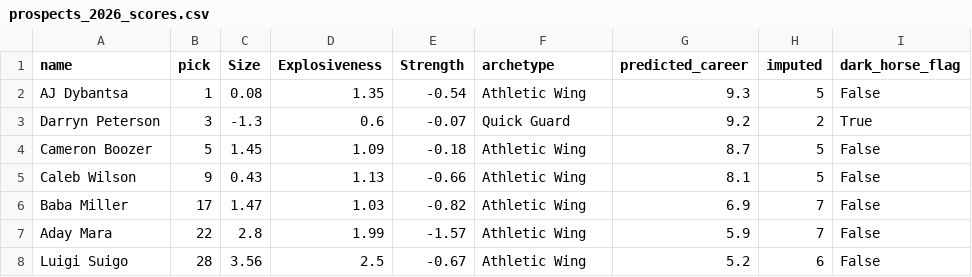
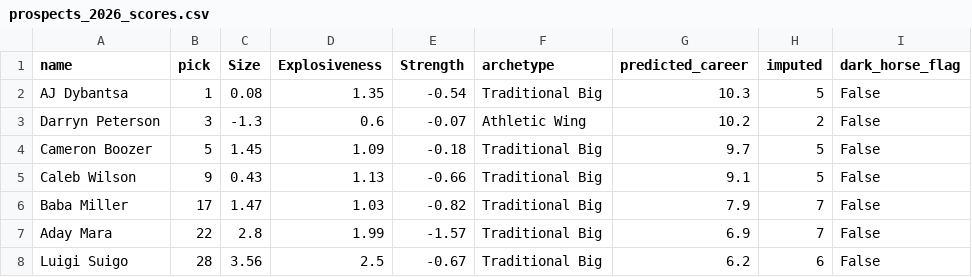
Before and after one commit to lagrenier4451/NBA-Draft-Intelligence, a CSV file: data/prospects_2026_scores.csv, drawn as a sheet.

Commit message:
Update outputs, data CSVs, and fix misplaced plot files
- Regenerated all plots with corrected career length formula (+1)
- Updated pca_factor_scores.csv and prospects_2026_scores.csv
- Moved archetype_clusters, cluster_selection, prospects_2026,
  regression_coef_plot to outputs/ (were saving to root)
- Added new plots: biplot, scree_plot, loadings_heatmap,
  scores_by_position, elite_prospect_profiles
- Removed temp_eda folder

```diff
--- a/data/prospects_2026_scores.csv
+++ b/data/prospects_2026_scores.csv
@@ -1,8 +1,8 @@
 name,pick,Size,Explosiveness,Strength,archetype,predicted_career,imputed,dark_horse_flag
-AJ Dybantsa,1,0.08,1.35,-0.54,Athletic Wing,9.3,5,False
-Darryn Peterson,3,-1.3,0.6,-0.07,Quick Guard,9.2,2,True
-Cameron Boozer,5,1.45,1.09,-0.18,Athletic Wing,8.7,5,False
-Caleb Wilson,9,0.43,1.13,-0.66,Athletic Wing,8.1,5,False
-Baba Miller,17,1.47,1.03,-0.82,Athletic Wing,6.9,7,False
-Aday Mara,22,2.8,1.99,-1.57,Athletic Wing,5.9,7,False
-Luigi Suigo,28,3.56,2.5,-0.67,Athletic Wing,5.2,6,False
+AJ Dybantsa,1,0.08,1.35,-0.54,Traditional Big,10.3,5,False
+Darryn Peterson,3,-1.3,0.6,-0.07,Athletic Wing,10.2,2,False
+Cameron Boozer,5,1.45,1.09,-0.18,Traditional Big,9.7,5,False
+Caleb Wilson,9,0.43,1.13,-0.66,Traditional Big,9.1,5,False
+Baba Miller,17,1.47,1.03,-0.82,Traditional Big,7.9,7,False
+Aday Mara,22,2.8,1.99,-1.57,Traditional Big,6.9,7,False
+Luigi Suigo,28,3.56,2.5,-0.67,Traditional Big,6.2,6,False
```
Also changed, not shown: data/pca_factor_scores.csv, 11 other files.
